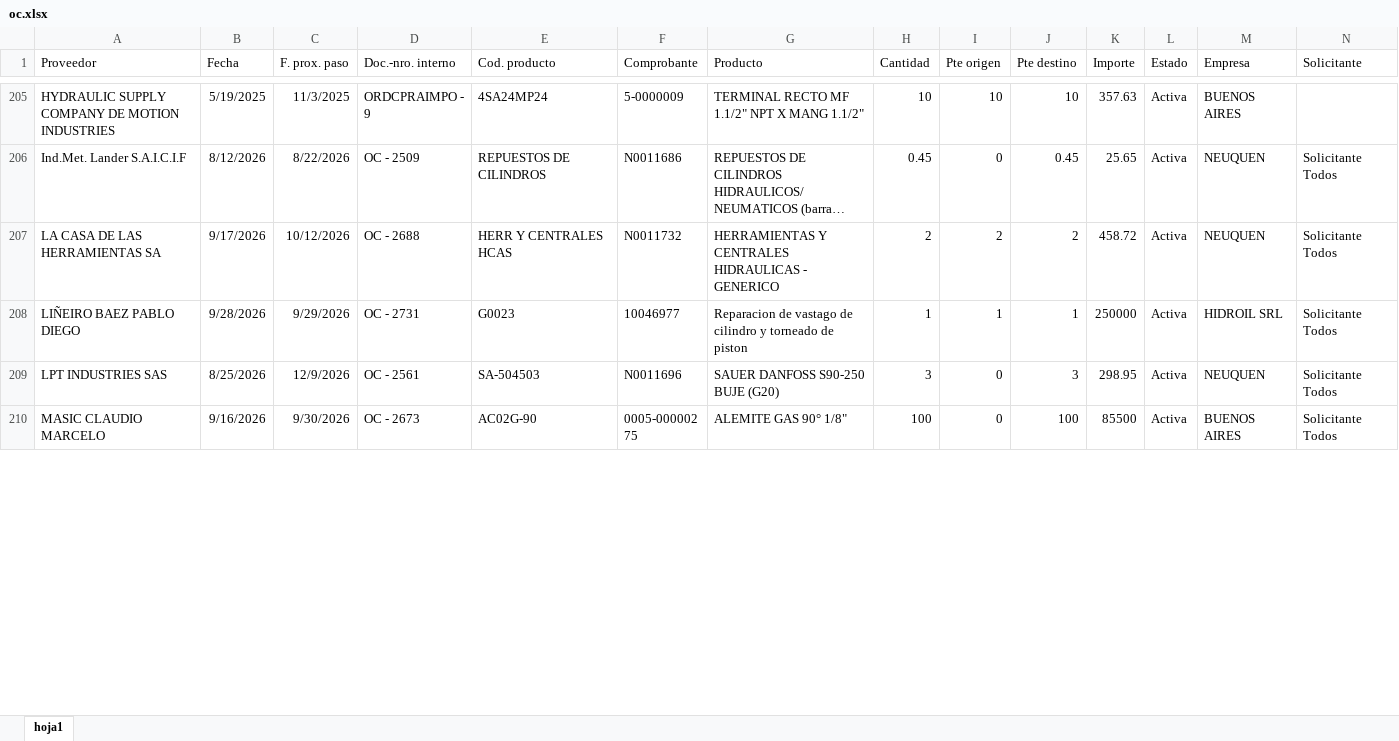
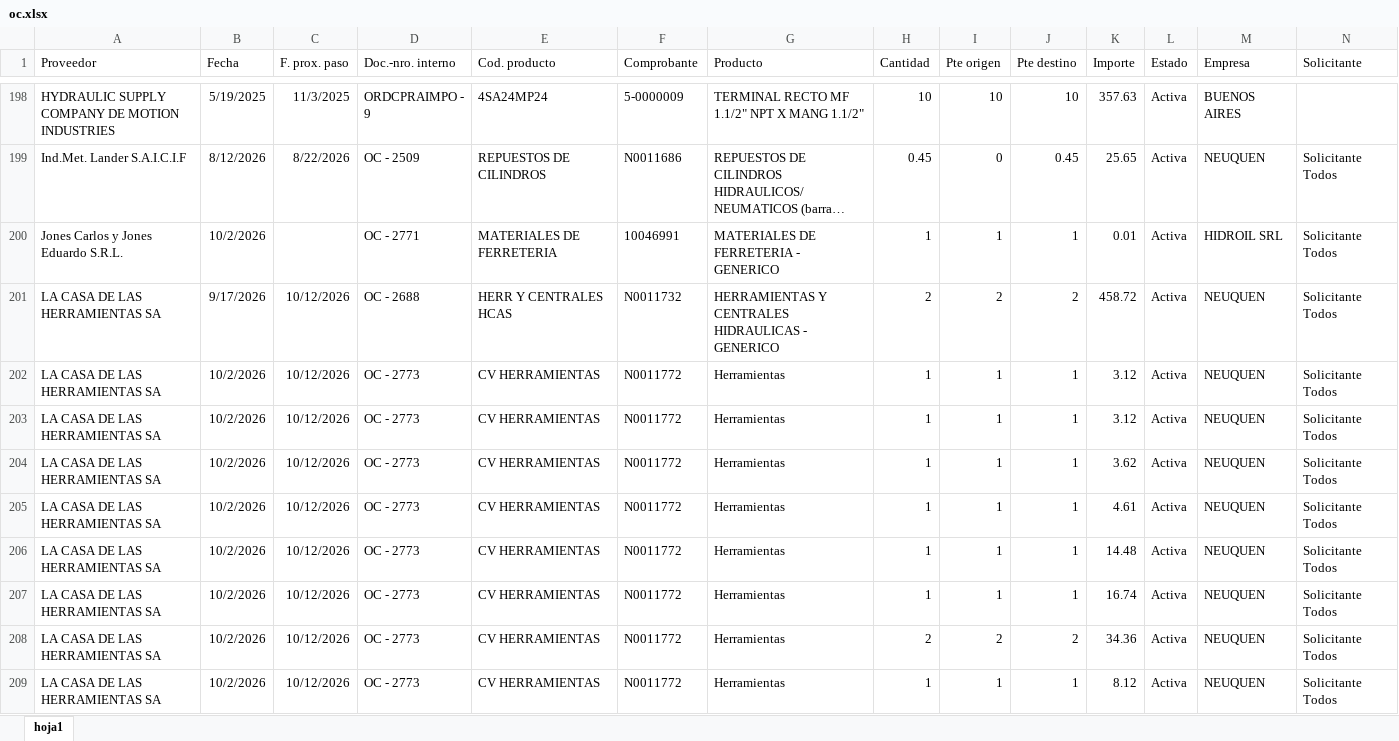
Before and after one commit to depositobsas/hidroil-stock, an Excel workbook: oc.xlsx, sheet hoja1, drawn as a sheet; only a part is shown, gaps mark what is left out; the shorter side is filled out with more unchanged rows; long unchanged cells end in …; values as stored, in another font and other column widths than the file's, no borders; rows hold the shown columns only; the diff covers the shown part only; the diff names each change by its address in the sheet, - before the commit and + after, or states it on an @@ line.

```diff
--- a/oc.xlsx (sheet hoja1)
+++ b/oc.xlsx (sheet hoja1)
+row 200: Jones Carlos y Jones Eduardo S.R.L. | 10/2/2026 |  | OC - 2771 | MATERIALES DE FERRETERIA | 10046991 | MATERIALES DE FERRETERIA - GENERICO | 1 | 1 | 1 | 0.01 | Activa | HIDROIL SRL | Solicitante Todos
+row 202: LA CASA DE LAS HERRAMIENTAS SA | 10/2/2026 | 10/12/2026 | OC - 2773 | CV HERRAMIENTAS | N0011772 | Herramientas | 1 | 1 | 1 | 3.12 | Activa | NEUQUEN | Solicitante Todos
+row 203: LA CASA DE LAS HERRAMIENTAS SA | 10/2/2026 | 10/12/2026 | OC - 2773 | CV HERRAMIENTAS | N0011772 | Herramientas | 1 | 1 | 1 | 3.12 | Activa | NEUQUEN | Solicitante Todos
+row 204: LA CASA DE LAS HERRAMIENTAS SA | 10/2/2026 | 10/12/2026 | OC - 2773 | CV HERRAMIENTAS | N0011772 | Herramientas | 1 | 1 | 1 | 3.62 | Activa | NEUQUEN | Solicitante Todos
+row 205: LA CASA DE LAS HERRAMIENTAS SA | 10/2/2026 | 10/12/2026 | OC - 2773 | CV HERRAMIENTAS | N0011772 | Herramientas | 1 | 1 | 1 | 4.61 | Activa | NEUQUEN | Solicitante Todos
+row 206: LA CASA DE LAS HERRAMIENTAS SA | 10/2/2026 | 10/12/2026 | OC - 2773 | CV HERRAMIENTAS | N0011772 | Herramientas | 1 | 1 | 1 | 14.48 | Activa | NEUQUEN | Solicitante Todos
+row 207: LA CASA DE LAS HERRAMIENTAS SA | 10/2/2026 | 10/12/2026 | OC - 2773 | CV HERRAMIENTAS | N0011772 | Herramientas | 1 | 1 | 1 | 16.74 | Activa | NEUQUEN | Solicitante Todos
+row 208: LA CASA DE LAS HERRAMIENTAS SA | 10/2/2026 | 10/12/2026 | OC - 2773 | CV HERRAMIENTAS | N0011772 | Herramientas | 2 | 2 | 2 | 34.36 | Activa | NEUQUEN | Solicitante Todos
+row 209: LA CASA DE LAS HERRAMIENTAS SA | 10/2/2026 | 10/12/2026 | OC - 2773 | CV HERRAMIENTAS | N0011772 | Herramientas | 1 | 1 | 1 | 8.12 | Activa | NEUQUEN | Solicitante Todos
```
Also changed, not shown: 24 added rows, 17 removed rows, 108 moved rows and 4 edited cells elsewhere in this sheet, pc.xlsx, 1 other file.
